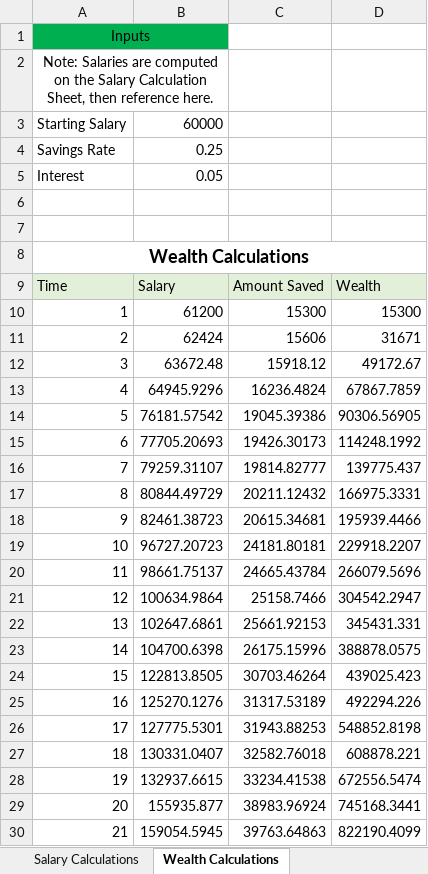
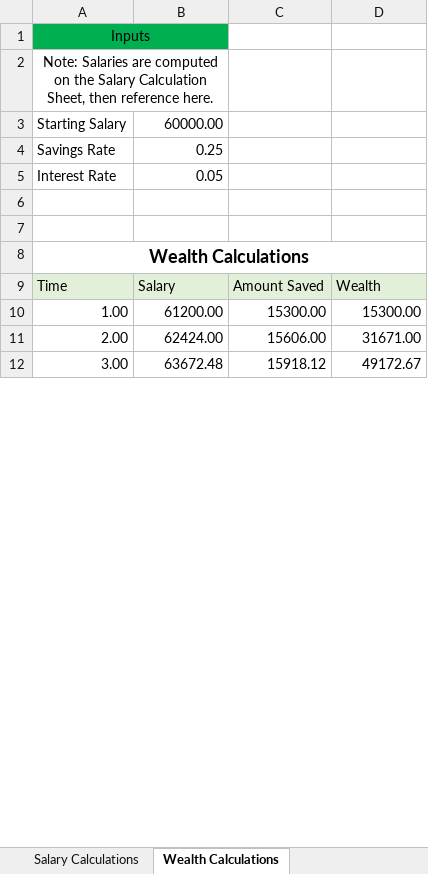
Before and after one commit to Vivek-code-bit/sem4python, an Excel workbook: Dynamic Salary Retirement Model Excel.xlsx, sheet Wealth Calculations, drawn as a sheet; only a part is shown; values as stored, in another font and other column widths than the file's, no borders; removed rows and columns are numbered as before the commit, all else as after; the diff covers the shown part only; the diff names each change by its address in the sheet, - before the commit and + after, or states it on an @@ line.

```diff
--- a/Dynamic Salary Retirement Model Excel.xlsx (sheet Wealth Calculations)
+++ b/Dynamic Salary Retirement Model Excel.xlsx (sheet Wealth Calculations)
-B3: 60000
+B3: 60000.00
-A5: Interest
+A5: Interest Rate
-row 10: 1 | 61200 | 15300 | 15300
-row 11: 2 | 62424 | 15606 | 31671
+row 10: 1.00 | 61200.00 | 15300.00 | 15300.00
+row 11: 2.00 | 62424.00 | 15606.00 | 31671.00
-A12: 3
+A12: 3.00
-row 13: 4 | 64945.9296 | 16236.4824 | 67867.7859
-row 14: 5 | 76181.57542 | 19045.39386 | 90306.56905
-row 15: 6 | 77705.20693 | 19426.30173 | 114248.1992
-row 16: 7 | 79259.31107 | 19814.82777 | 139775.437
-row 17: 8 | 80844.49729 | 20211.12432 | 166975.3331
-row 18: 9 | 82461.38723 | 20615.34681 | 195939.4466
-row 19: 10 | 96727.20723 | 24181.80181 | 229918.2207
-row 20: 11 | 98661.75137 | 24665.43784 | 266079.5696
-row 21: 12 | 100634.9864 | 25158.7466 | 304542.2947
-row 22: 13 | 102647.6861 | 25661.92153 | 345431.331
-row 23: 14 | 104700.6398 | 26175.15996 | 388878.0575
-row 24: 15 | 122813.8505 | 30703.46264 | 439025.423
-row 25: 16 | 125270.1276 | 31317.53189 | 492294.226
-row 26: 17 | 127775.5301 | 31943.88253 | 548852.8198
-row 27: 18 | 130331.0407 | 32582.76018 | 608878.221
-row 28: 19 | 132937.6615 | 33234.41538 | 672556.5474
-row 29: 20 | 155935.877 | 38983.96924 | 745168.3441
-row 30: 21 | 159054.5945 | 39763.64863 | 822190.4099
```
Also changed, not shown: 37 added rows and 19 removed rows elsewhere in this sheet, sheet Retirement Calculations, sheet Salary Calculations, formulas that keep their value, 1 other file.
